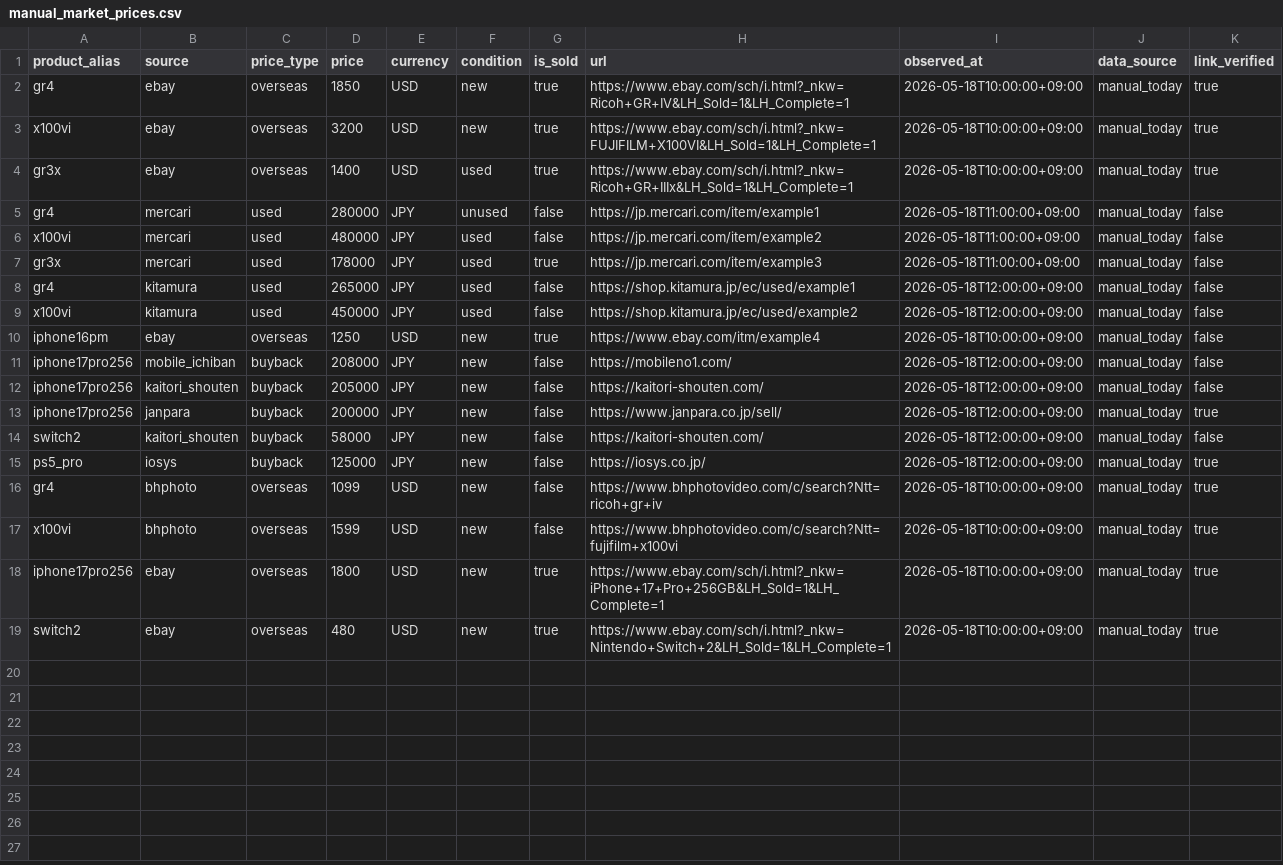
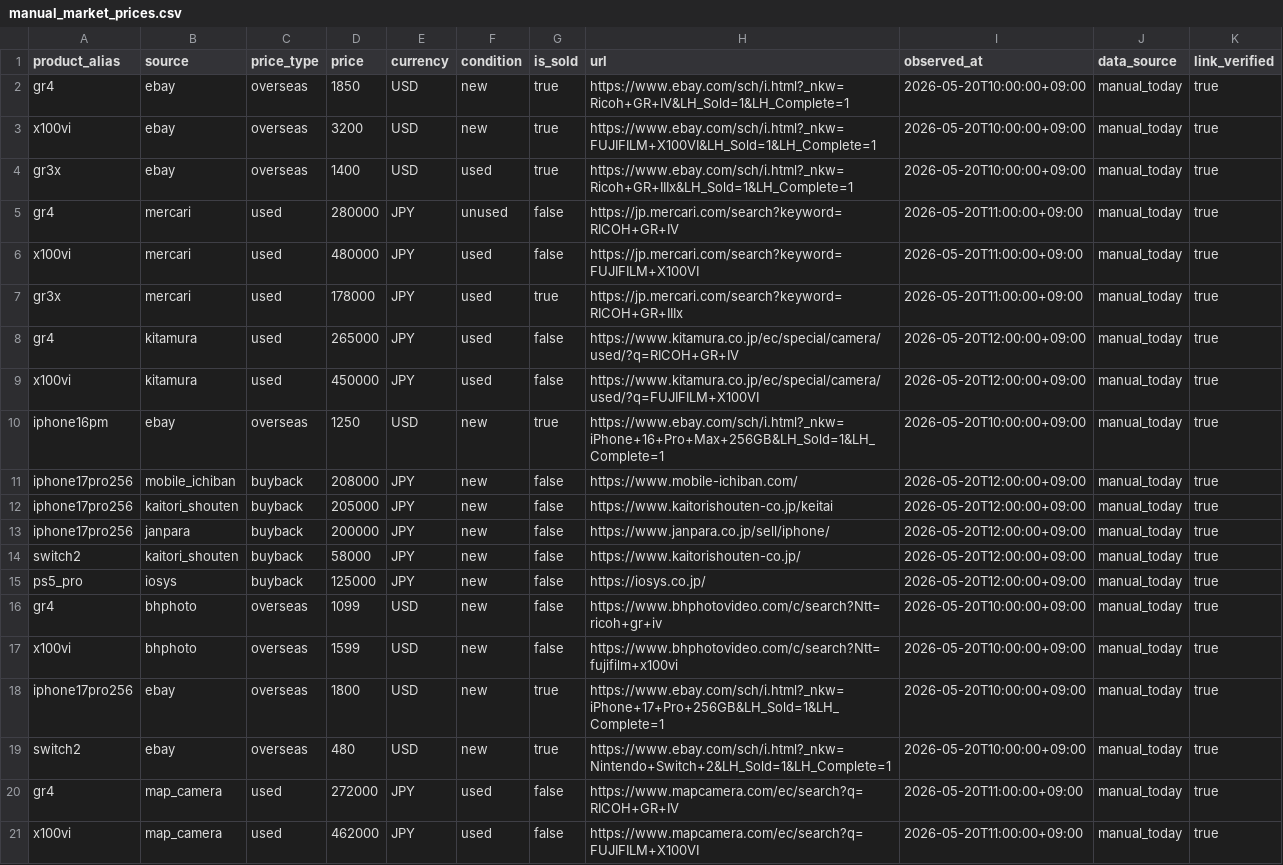
Before and after one commit to estkey0001/premium-monitor, a CSV file: data/manual_market_prices.csv, drawn as a sheet.

```diff
--- a/data/manual_market_prices.csv
+++ b/data/manual_market_prices.csv
@@ -1,19 +1,21 @@
 product_alias,source,price_type,price,currency,condition,is_sold,url,observed_at,data_source,link_verified
-gr4,ebay,overseas,1850,USD,new,true,https://www.ebay.com/sch/i.html?_nkw=Ricoh+GR+IV&LH_Sold=1&LH_Complete=1,2026-05-18T10:00:00+09:00,manual_today,true
-x100vi,ebay,overseas,3200,USD,new,true,https://www.ebay.com/sch/i.html?_nkw=FUJIFILM+X100VI&LH_Sold=1&LH_Complete=1,2026-05-18T10:00:00+09:00,manual_today,true
-gr3x,ebay,overseas,1400,USD,used,true,https://www.ebay.com/sch/i.html?_nkw=Ricoh+GR+IIIx&LH_Sold=1&LH_Complete=1,2026-05-18T10:00:00+09:00,manual_today,true
-gr4,mercari,used,280000,JPY,unused,false,https://jp.mercari.com/item/example1,2026-05-18T11:00:00+09:00,manual_today,false
-x100vi,mercari,used,480000,JPY,used,false,https://jp.mercari.com/item/example2,2026-05-18T11:00:00+09:00,manual_today,false
-gr3x,mercari,used,178000,JPY,used,true,https://jp.mercari.com/item/example3,2026-05-18T11:00:00+09:00,manual_today,false
-gr4,kitamura,used,265000,JPY,used,false,https://shop.kitamura.jp/ec/used/example1,2026-05-18T12:00:00+09:00,manual_today,false
-x100vi,kitamura,used,450000,JPY,used,false,https://shop.kitamura.jp/ec/used/example2,2026-05-18T12:00:00+09:00,manual_today,false
-iphone16pm,ebay,overseas,1250,USD,new,true,https://www.ebay.com/itm/example4,2026-05-18T10:00:00+09:00,manual_today,false
-iphone17pro256,mobile_ichiban,buyback,208000,JPY,new,false,https://mobileno1.com/,2026-05-18T12:00:00+09:00,manual_today,false
-iphone17pro256,kaitori_shouten,buyback,205000,JPY,new,false,https://kaitori-shouten.com/,2026-05-18T12:00:00+09:00,manual_today,false
-iphone17pro256,janpara,buyback,200000,JPY,new,false,https://www.janpara.co.jp/sell/,2026-05-18T12:00:00+09:00,manual_today,true
-switch2,kaitori_shouten,buyback,58000,JPY,new,false,https://kaitori-shouten.com/,2026-05-18T12:00:00+09:00,manual_today,false
-ps5_pro,iosys,buyback,125000,JPY,new,false,https://iosys.co.jp/,2026-05-18T12:00:00+09:00,manual_today,true
-gr4,bhphoto,overseas,1099,USD,new,false,https://www.bhphotovideo.com/c/search?Ntt=ricoh+gr+iv,2026-05-18T10:00:00+09:00,manual_today,true
-x100vi,bhphoto,overseas,1599,USD,new,false,https://www.bhphotovideo.com/c/search?Ntt=fujifilm+x100vi,2026-05-18T10:00:00+09:00,manual_today,true
-iphone17pro256,ebay,overseas,1800,USD,new,true,https://www.ebay.com/sch/i.html?_nkw=iPhone+17+Pro+256GB&LH_Sold=1&LH_Complete=1,2026-05-18T10:00:00+09:00,manual_today,true
-switch2,ebay,overseas,480,USD,new,true,https://www.ebay.com/sch/i.html?_nkw=Nintendo+Switch+2&LH_Sold=1&LH_Complete=1,2026-05-18T10:00:00+09:00,manual_today,true
+gr4,ebay,overseas,1850,USD,new,true,https://www.ebay.com/sch/i.html?_nkw=Ricoh+GR+IV&LH_Sold=1&LH_Complete=1,2026-05-20T10:00:00+09:00,manual_today,true
+x100vi,ebay,overseas,3200,USD,new,true,https://www.ebay.com/sch/i.html?_nkw=FUJIFILM+X100VI&LH_Sold=1&LH_Complete=1,2026-05-20T10:00:00+09:00,manual_today,true
+gr3x,ebay,overseas,1400,USD,used,true,https://www.ebay.com/sch/i.html?_nkw=Ricoh+GR+IIIx&LH_Sold=1&LH_Complete=1,2026-05-20T10:00:00+09:00,manual_today,true
+gr4,mercari,used,280000,JPY,unused,false,https://jp.mercari.com/search?keyword=RICOH+GR+IV,2026-05-20T11:00:00+09:00,manual_today,true
+x100vi,mercari,used,480000,JPY,used,false,https://jp.mercari.com/search?keyword=FUJIFILM+X100VI,2026-05-20T11:00:00+09:00,manual_today,true
+gr3x,mercari,used,178000,JPY,used,true,https://jp.mercari.com/search?keyword=RICOH+GR+IIIx,2026-05-20T11:00:00+09:00,manual_today,true
+gr4,kitamura,used,265000,JPY,used,false,https://www.kitamura.co.jp/ec/special/camera/used/?q=RICOH+GR+IV,2026-05-20T12:00:00+09:00,manual_today,true
+x100vi,kitamura,used,450000,JPY,used,false,https://www.kitamura.co.jp/ec/special/camera/used/?q=FUJIFILM+X100VI,2026-05-20T12:00:00+09:00,manual_today,true
+iphone16pm,ebay,overseas,1250,USD,new,true,https://www.ebay.com/sch/i.html?_nkw=iPhone+16+Pro+Max+256GB&LH_Sold=1&LH_Complete=1,2026-05-20T10:00:00+09:00,manual_today,true
+iphone17pro256,mobile_ichiban,buyback,208000,JPY,new,false,https://www.mobile-ichiban.com/,2026-05-20T12:00:00+09:00,manual_today,true
+iphone17pro256,kaitori_shouten,buyback,205000,JPY,new,false,https://www.kaitorishouten-co.jp/keitai,2026-05-20T12:00:00+09:00,manual_today,true
+iphone17pro256,janpara,buyback,200000,JPY,new,false,https://www.janpara.co.jp/sell/iphone/,2026-05-20T12:00:00+09:00,manual_today,true
+switch2,kaitori_shouten,buyback,58000,JPY,new,false,https://www.kaitorishouten-co.jp/,2026-05-20T12:00:00+09:00,manual_today,true
+ps5_pro,iosys,buyback,125000,JPY,new,false,https://iosys.co.jp/,2026-05-20T12:00:00+09:00,manual_today,true
+gr4,bhphoto,overseas,1099,USD,new,false,https://www.bhphotovideo.com/c/search?Ntt=ricoh+gr+iv,2026-05-20T10:00:00+09:00,manual_today,true
+x100vi,bhphoto,overseas,1599,USD,new,false,https://www.bhphotovideo.com/c/search?Ntt=fujifilm+x100vi,2026-05-20T10:00:00+09:00,manual_today,true
+iphone17pro256,ebay,overseas,1800,USD,new,true,https://www.ebay.com/sch/i.html?_nkw=iPhone+17+Pro+256GB&LH_Sold=1&LH_Complete=1,2026-05-20T10:00:00+09:00,manual_today,true
+switch2,ebay,overseas,480,USD,new,true,https://www.ebay.com/sch/i.html?_nkw=Nintendo+Switch+2&LH_Sold=1&LH_Complete=1,2026-05-20T10:00:00+09:00,manual_today,true
+gr4,map_camera,used,272000,JPY,used,false,https://www.mapcamera.com/ec/search?q=RICOH+GR+IV,2026-05-20T11:00:00+09:00,manual_today,true
+x100vi,map_camera,used,462000,JPY,used,false,https://www.mapcamera.com/ec/search?q=FUJIFILM+X100VI,2026-05-20T11:00:00+09:00,manual_today,true
```
Also changed, not shown: 8 other files.
